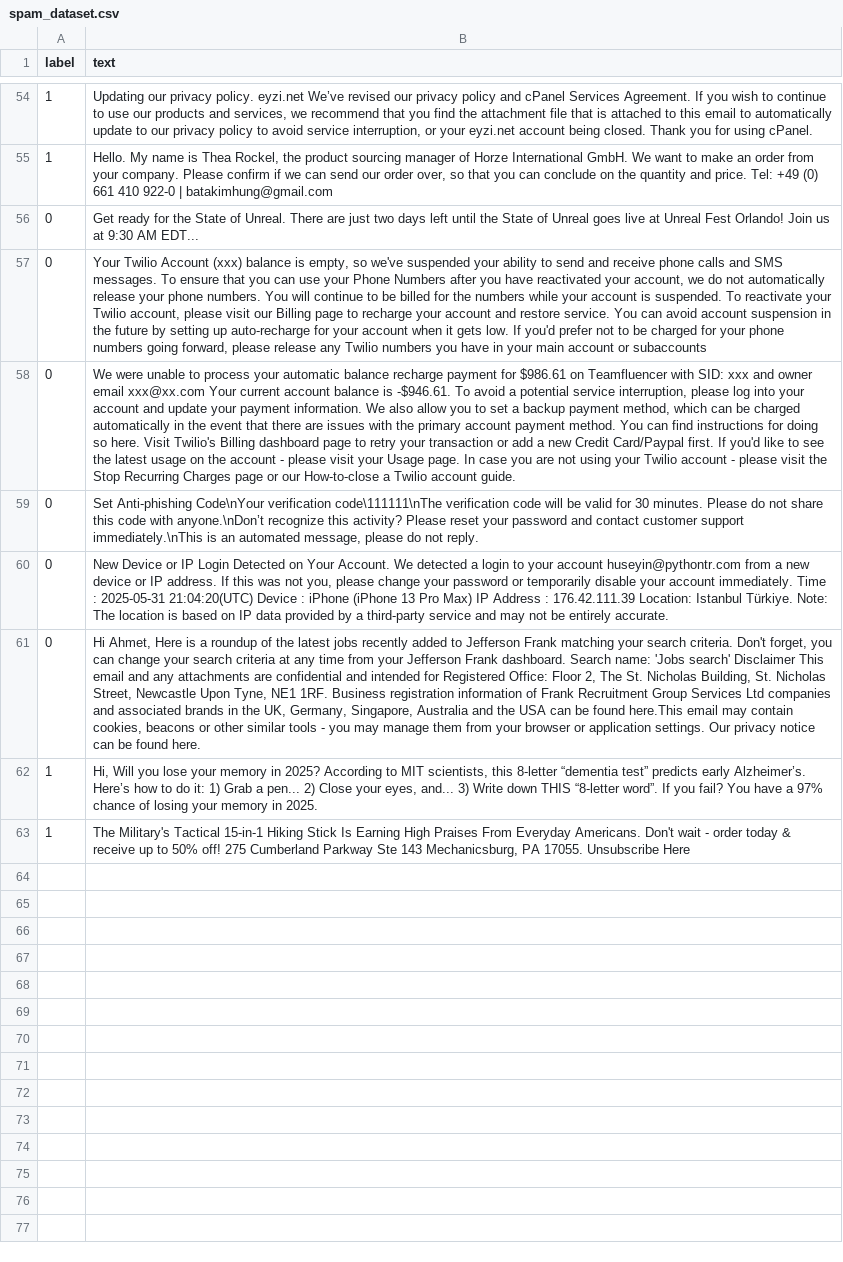
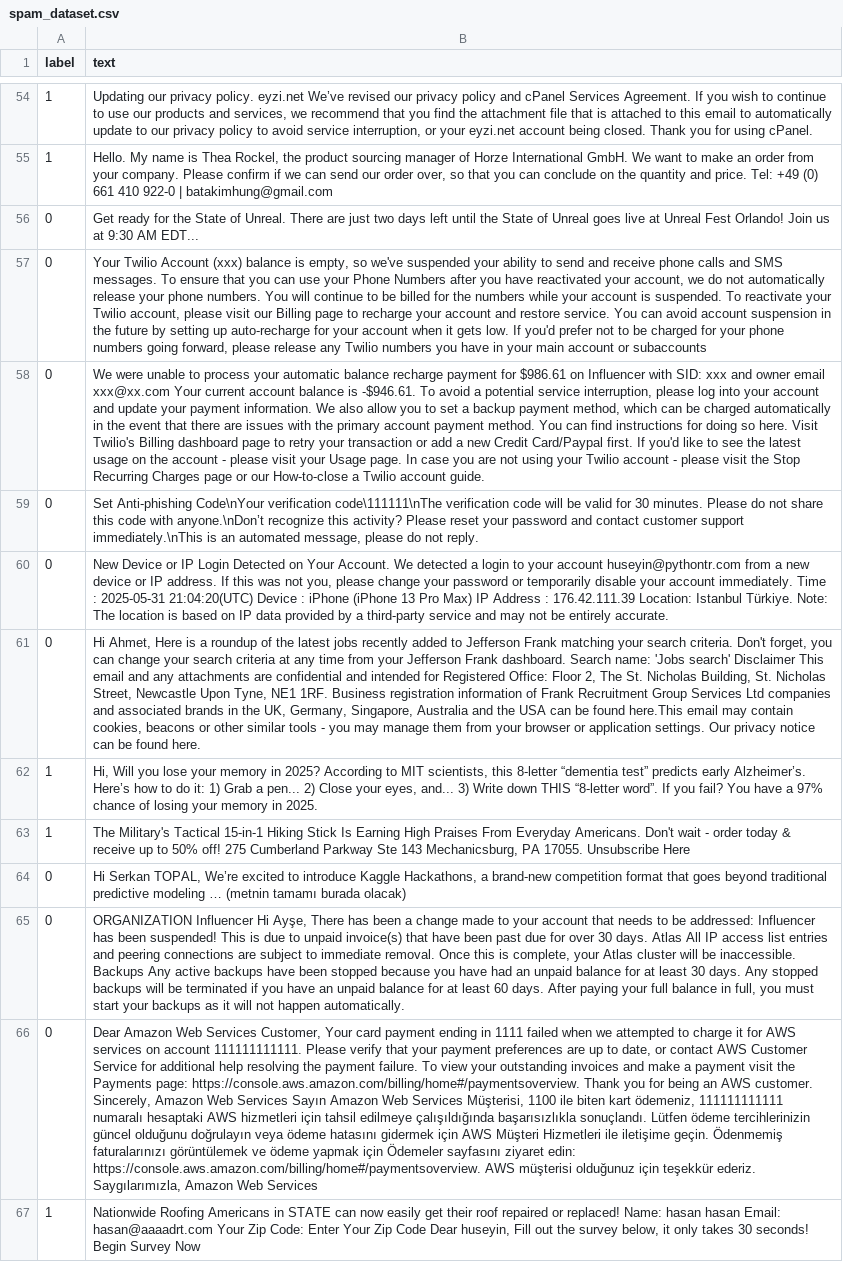
Before and after one commit to huseyinozdemir/spam_filter, a CSV file: spam_dataset.csv, drawn as a sheet; only a part is shown, gaps mark what is left out; the diff names each change by its address in the sheet, - before the commit and + after, or states it on an @@ line.

Commit message:
SF-4: Added model rows

```diff
--- a/spam_dataset.csv
+++ b/spam_dataset.csv
-B58 (text): …$986.61 on Teamfluencer with SID:…
+B58 (text): …$986.61 on Influencer with SID:…
+row 64: 0 | Hi Serkan TOPAL, We’re excited to introduce Kaggle Hackathons, a brand-new competition format that goes beyond traditional predictive modeling … (metnin tamamı burada olacak)
+row 65: 0 | ORGANIZATION Influencer Hi Ayşe, There has been a change made to your account that needs to be addressed: Influencer has been suspended! This is due to unpaid invoice(s) that have been past due for over 30 days. Atlas All IP access list entries and peering connections are subject to immediate removal. Once this is complete, your Atlas cluster will be inaccessible. Backups Any active backups have been stopped because you have had an unpaid balance for at least 30 days. Any stopped backups will be terminated if you have an unpaid balance for at least 60 days. After paying your full balance in full, you must start your backups as it will not happen automatically.
+row 66: 0 | Dear Amazon Web Services Customer, Your card payment ending in 1111 failed when we attempted to charge it for AWS services on account 111111111111. Please verify that your payment preferences are up to date, or contact AWS Customer Service for additional help resolving the payment failure. To view your outstanding invoices and make a payment visit the Payments page: https://console.aws.amazon.com/billing/home#/paymentsoverview. Thank you for being an AWS customer. Sincerely, Amazon Web Services Sayın Amazon Web Services Müşterisi, 1100 ile biten kart ödemeniz, 111111111111 numaralı hesaptaki AWS hizmetleri için tahsil edilmeye çalışıldığında başarısızlıkla sonuçlandı. Lütfen ödeme tercihlerinizin güncel olduğunu doğrulayın veya ödeme hatasını gidermek için AWS Müşteri Hizmetleri ile iletişime geçin. Ödenmemiş faturalarınızı görüntülemek ve ödeme yapmak için Ödemeler sayfasını ziyaret edin: https://console.aws.amazon.com/billing/home#/paymentsoverview. AWS müşterisi olduğunuz için teşekkür ederiz. Saygılarımızla, Amazon Web Services
+row 67: 1 | Nationwide Roofing Americans in STATE can now easily get their roof repaired or replaced! Name: hasan hasan Email: hasan@aaaadrt.com Your Zip Code: Enter Your Zip Code Dear huseyin, Fill out the survey below, it only takes 30 seconds! Begin Survey Now
```
Also changed, not shown: 5 other files.
